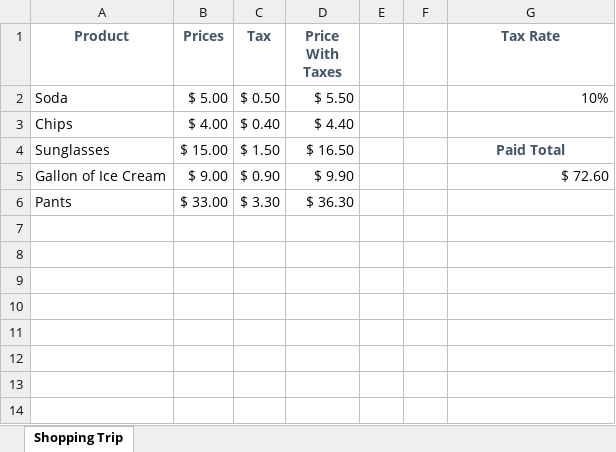
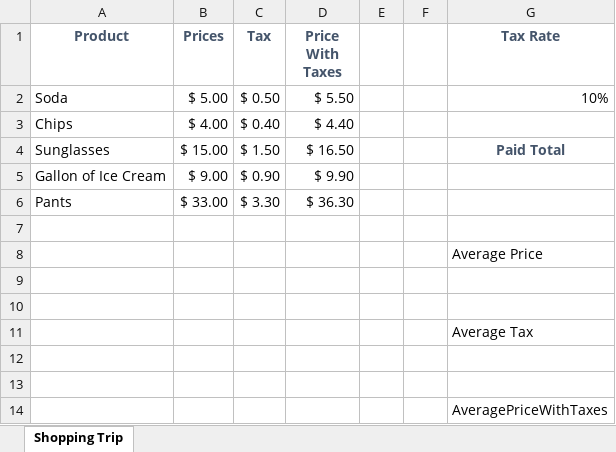
Before and after one commit to benjyms/CLASS-1-6-PushTest, an Excel workbook: 01-Excel/2/Activities/02-Ins_NamedRanges/Solved/ShoppingTrip.xlsx, sheet Shopping Trip, drawn as a sheet; values as stored, in another font and other column widths than the file's, no borders; the diff names each change by its address in the sheet, - before the commit and + after, or states it on an @@ line.

```diff
--- a/01-Excel/2/Activities/02-Ins_NamedRanges/Solved/ShoppingTrip.xlsx (sheet Shopping Trip)
+++ b/01-Excel/2/Activities/02-Ins_NamedRanges/Solved/ShoppingTrip.xlsx (sheet Shopping Trip)
-G5 (Tax Rate): $ 72.60
+G5 (Tax Rate): (empty)
+row 7: (empty)
+row 8:  |  |  |  |  |  | Average Price
+row 9: (empty)
+row 10: (empty)
+row 11:  |  |  |  |  |  | Average Tax
+row 12: (empty)
+row 13: (empty)
+row 14:  |  |  |  |  |  | AveragePriceWithTaxes
```
Also changed, not shown: 11 other files.
